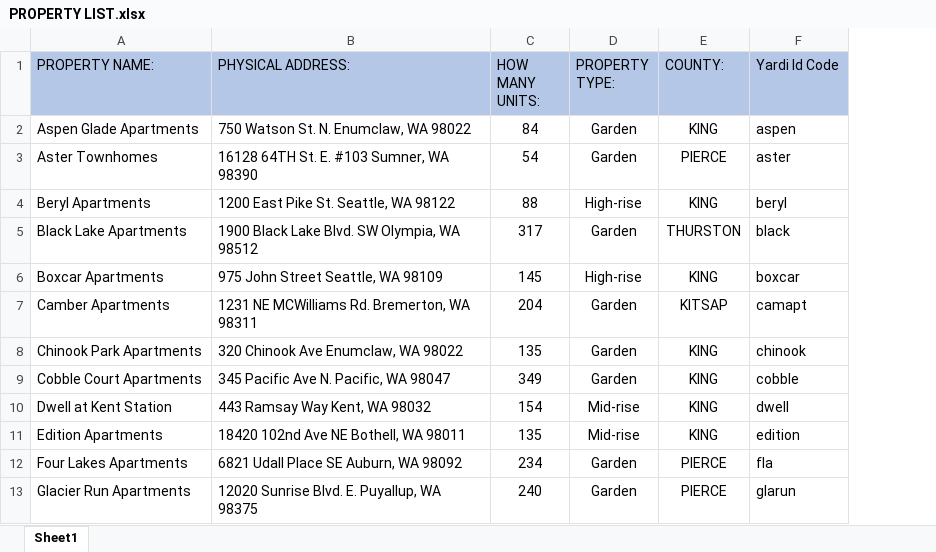
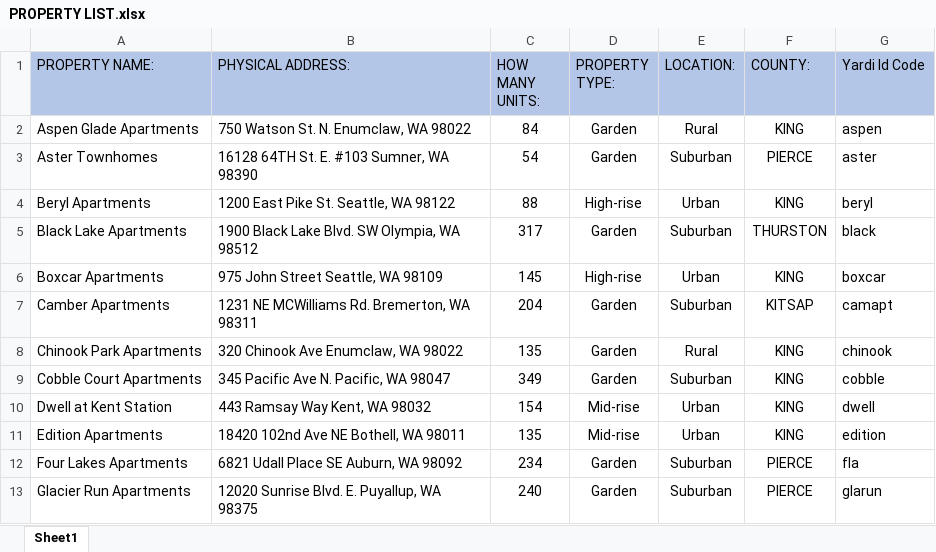
Before and after one commit to andrewn488/5510-DTC, an Excel workbook: 02_raw_data/PROPERTY LIST.xlsx, sheet Sheet1, drawn as a sheet; only a part is shown; values as stored, in another font and other column widths than the file's, no borders; the diff names each change by its address in the sheet, - before the commit and + after, or states it on an @@ line.

```diff
--- a/02_raw_data/PROPERTY LIST.xlsx (sheet Sheet1)
+++ b/02_raw_data/PROPERTY LIST.xlsx (sheet Sheet1)
+column E (LOCATION:), rows 2-13: Rural | Suburban | Urban | Suburban | Urban | Suburban | Rural | Suburban | Urban | Urban | Suburban | Suburban
```
Also changed, not shown: 5 other files.
